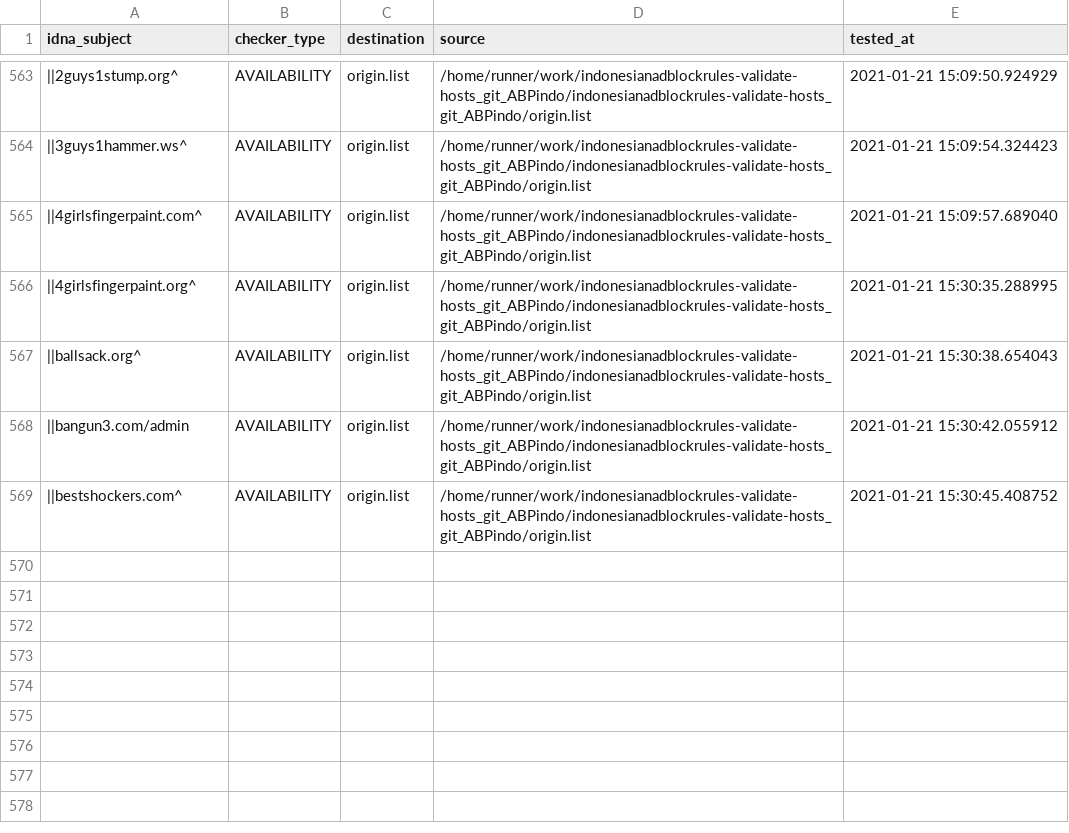
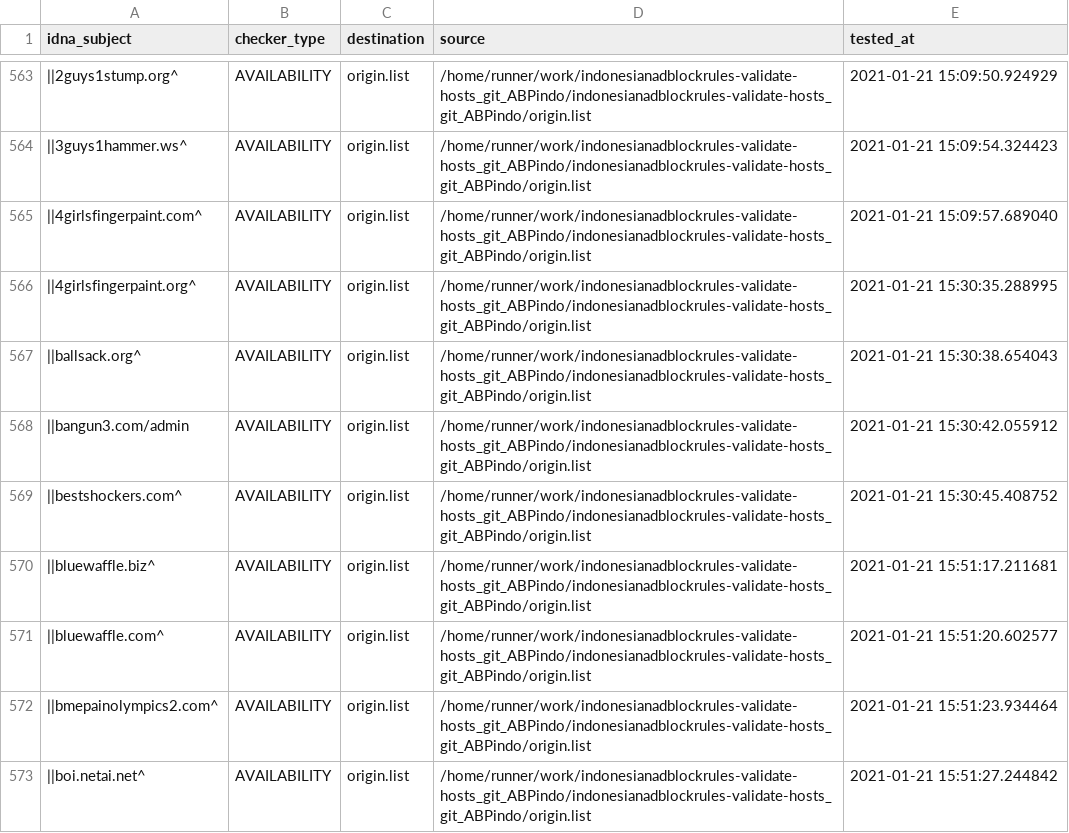
Before and after one commit to dead-hosts/indonesianadblockrules-validate-hosts_git_ABPindo, a CSV file: .pyfunceble/inactive.csv, drawn as a sheet; only a part is shown, gaps mark what is left out; the diff names each change by its address in the sheet, - before the commit and + after, or states it on an @@ line.

Commit message:
[Autosave][Dead-Hosts::indonesianadblockrules-validate-hosts_git_ABPindo]

```diff
--- a/.pyfunceble/inactive.csv
+++ b/.pyfunceble/inactive.csv
+row 570: ||bluewaffle.biz^ | AVAILABILITY | origin.list | /home/runner/work/indonesianadblockrules-validate-hosts_git_ABPindo/indonesianadblockrules-validate-hosts_git_ABPindo/origin.list | 2021-01-21 15:51:17.211681
+row 571: ||bluewaffle.com^ | AVAILABILITY | origin.list | /home/runner/work/indonesianadblockrules-validate-hosts_git_ABPindo/indonesianadblockrules-validate-hosts_git_ABPindo/origin.list | 2021-01-21 15:51:20.602577
+row 572: ||bmepainolympics2.com^ | AVAILABILITY | origin.list | /home/runner/work/indonesianadblockrules-validate-hosts_git_ABPindo/indonesianadblockrules-validate-hosts_git_ABPindo/origin.list | 2021-01-21 15:51:23.934464
+row 573: ||boi.netai.net^ | AVAILABILITY | origin.list | /home/runner/work/indonesianadblockrules-validate-hosts_git_ABPindo/indonesianadblockrules-validate-hosts_git_ABPindo/origin.list | 2021-01-21 15:51:27.244842
```
Also changed, not shown: output/origin.list/continue.csv, 6 other files.
